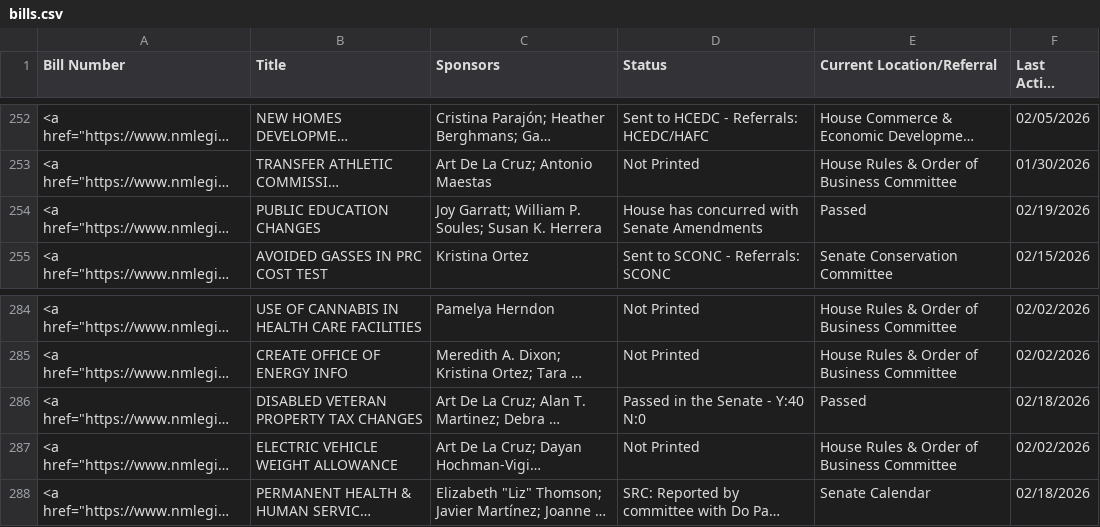
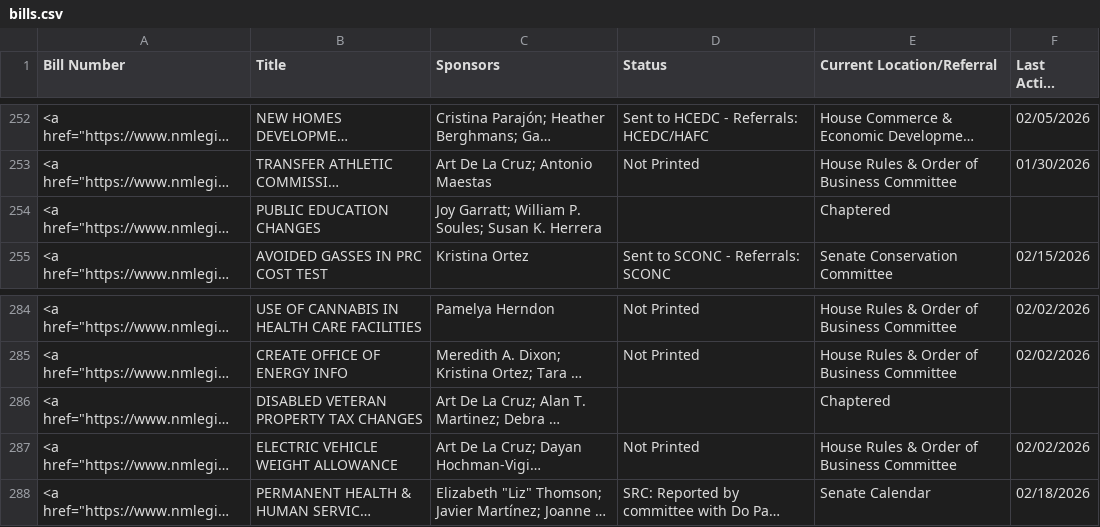
Before and after one commit to PatrickLohmann/2026Legislaturebilltracker2, a CSV file: bills.csv, drawn as a sheet; only a part is shown, gaps mark what is left out; long unchanged cells end in …; the diff names each change by its address in the sheet, - before the commit and + after, or states it on an @@ line.

```diff
--- a/bills.csv
+++ b/bills.csv
-D254 (Status): House has concurred with Senate Amendments
+D254 (Status): (empty)
-E254 (Current Location/Referral): Passed
+E254 (Current Location/Referral): Chaptered
-F254 (Last Action Date): 02/19/2026
+F254 (Last Action Date): (empty)
-D286 (Status): Passed in the Senate - Y:40 N:0
+D286 (Status): (empty)
-E286 (Current Location/Referral): Passed
+E286 (Current Location/Referral): Chaptered
-F286 (Last Action Date): 02/18/2026
+F286 (Last Action Date): (empty)
```
